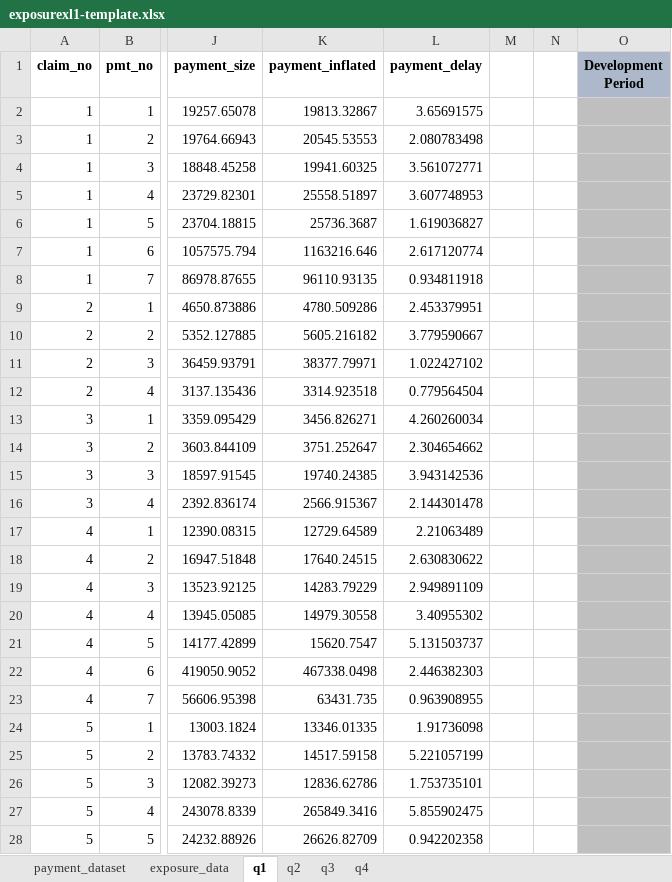
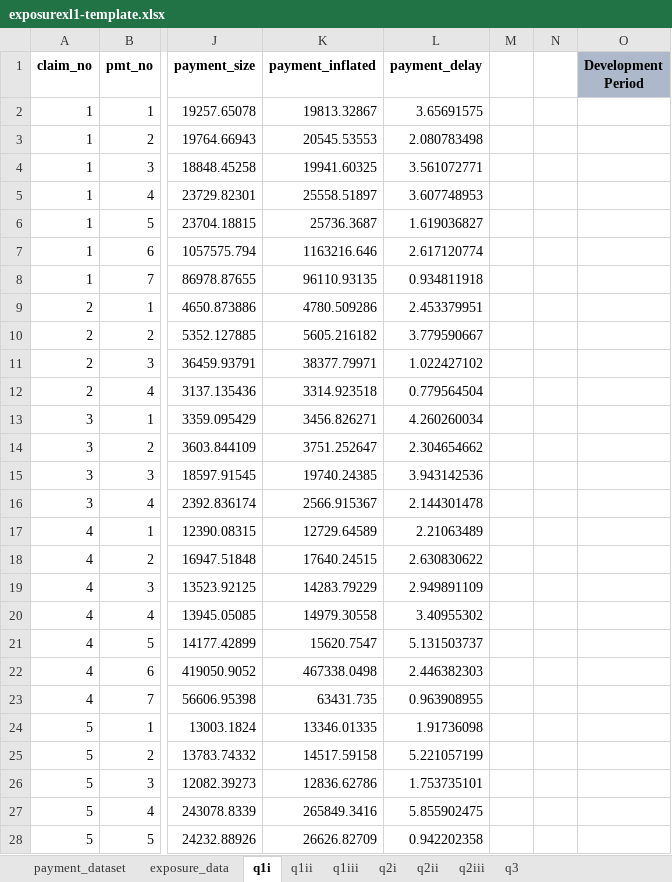
Before and after one commit to UniMelb-Actuarial/ACTL20004-ACTL90021-2024, an Excel workbook: static/output/Excel/exposurexl1-template.xlsx, sheet q1i, drawn as a sheet; only a part is shown, gaps mark what is left out; values as stored, in another font and other column widths than the file's, no borders; the diff covers the shown part only; the diff names each change by its address in the sheet, - before the commit and + after, or states it on an @@ line.

```diff
--- a/static/output/Excel/exposurexl1-template.xlsx (sheet q1i)
+++ b/static/output/Excel/exposurexl1-template.xlsx (sheet q1i)
-sheet tab: q1
+sheet tab: q1i
-sheet tab: q2
+sheet tab: q1ii
-sheet tab: q4
+sheet tab: q1iii
+sheet tab: q2i
+sheet tab: q2ii
+sheet tab: q2iii
-O2:O28 fill: #BFBFBF
+O2:O28 fill: none
```
Also changed, not shown: cell formats elsewhere in this sheet, sheet q1ii, sheet q3, 3 other files.
